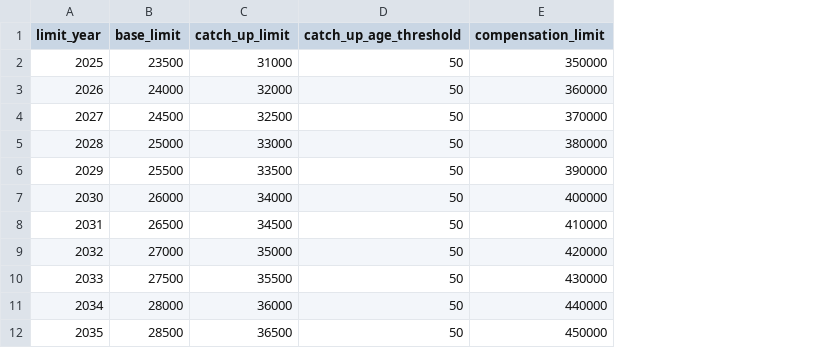
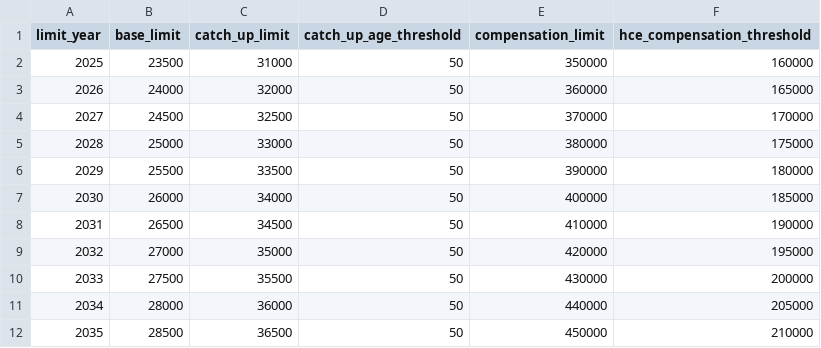
Before and after one commit to crzyc98/planwise_navigator, a CSV file: dbt/seeds/config_irs_limits.csv, drawn as a sheet; the diff names each change by its address in the sheet, - before the commit and + after, or states it on an @@ line.

```diff
--- a/dbt/seeds/config_irs_limits.csv
+++ b/dbt/seeds/config_irs_limits.csv
+column F (hce_compensation_threshold), rows 2-12: 160000 | 165000 | 170000 | 175000 | 180000 | 185000 | 190000 | 195000 | 200000 | 205000 | 210000
```
Also changed, not shown: 18 other files.
